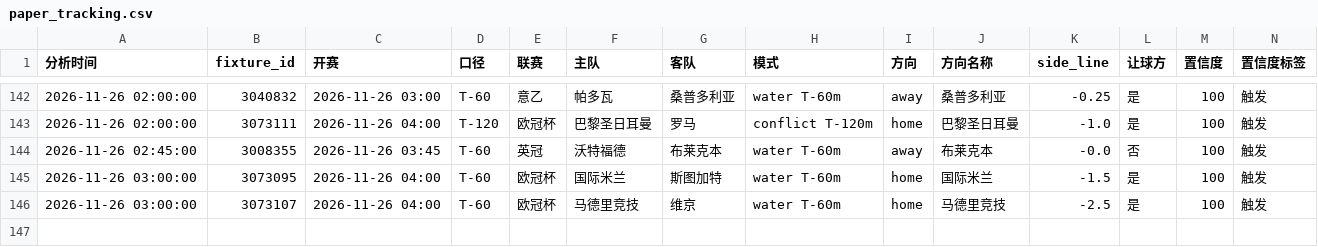
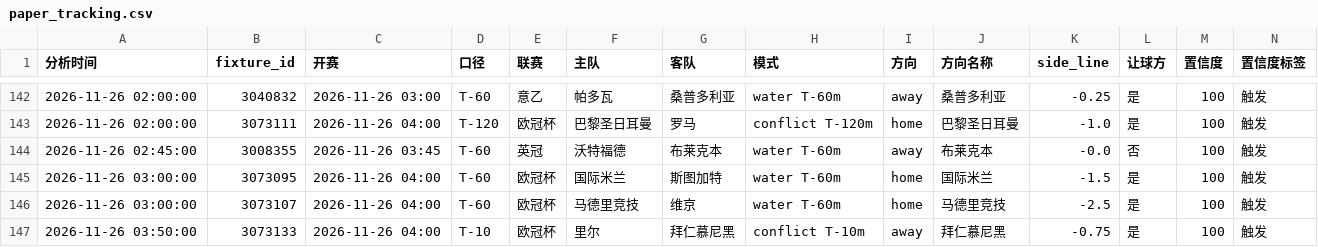
Before and after one commit to housan321/football-rule-engine, a CSV file: tracking/paper_tracking.csv, drawn as a sheet; only a part is shown, gaps mark what is left out; rows hold the shown columns only; the diff names each change by its address in the sheet, - before the commit and + after, or states it on an @@ line.

```diff
--- a/tracking/paper_tracking.csv
+++ b/tracking/paper_tracking.csv
+row 147: 2026-11-26 03:50:00 | 3073133 | 2026-11-26 04:00 | T-10 | 欧冠杯 | 里尔 | 拜仁慕尼黑 | conflict T-10m | away | 拜仁慕尼黑 | -0.75 | 是 | 100 | 触发
```
Also changed, not shown: 1 other file.
